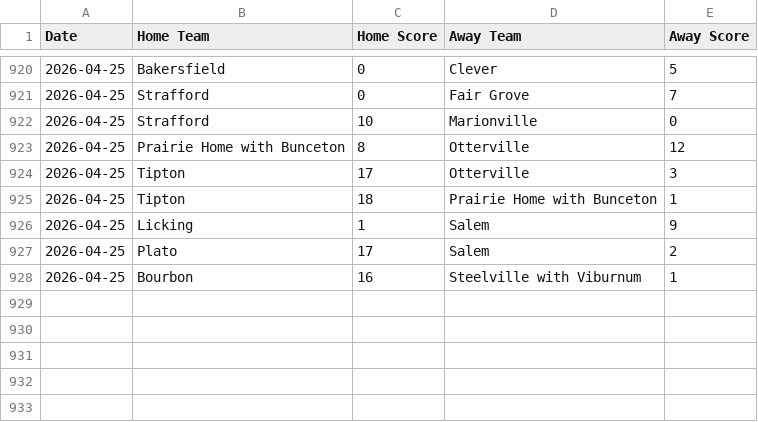
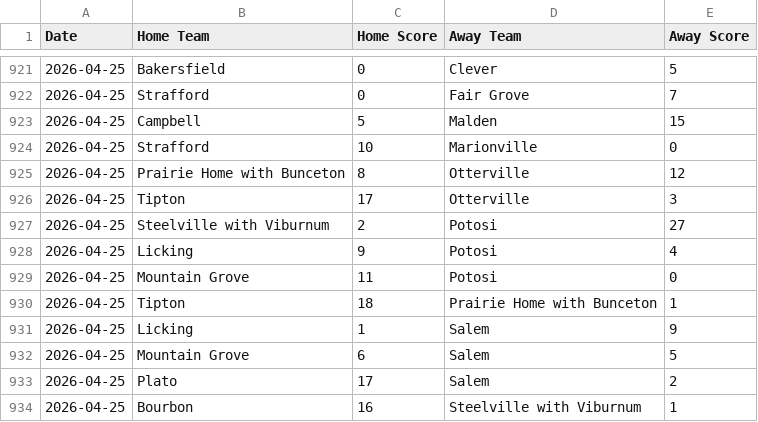
Before and after one commit to AllMOSports/Spring-Softball-Rankings, a CSV file: scoreboard.csv, drawn as a sheet; only a part is shown, gaps mark what is left out; the diff covers the shown part only.

```diff
--- a/scoreboard.csv
+++ b/scoreboard.csv
@@ -921,2 +922,3 @@ Date,Home Team,Home Score,Away Team,Away Score
 2026-04-25,Strafford,0,Fair Grove,7
+2026-04-25,Campbell,5,Malden,15
 2026-04-25,Strafford,10,Marionville,0
@@ -924,4 +926,8 @@ Date,Home Team,Home Score,Away Team,Away Score
 2026-04-25,Tipton,17,Otterville,3
+2026-04-25,Steelville with Viburnum,2,Potosi,27
+2026-04-25,Licking,9,Potosi,4
+2026-04-25,Mountain Grove,11,Potosi,0
 2026-04-25,Tipton,18,Prairie Home with Bunceton,1
 2026-04-25,Licking,1,Salem,9
+2026-04-25,Mountain Grove,6,Salem,5
 2026-04-25,Plato,17,Salem,2
```
Also changed, not shown: 7 added rows, 6 removed rows and 1 edited cell elsewhere in this file, 3 other files.
